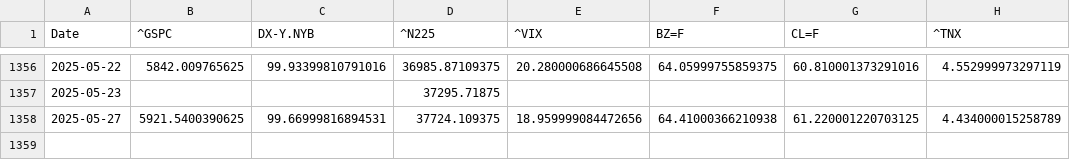
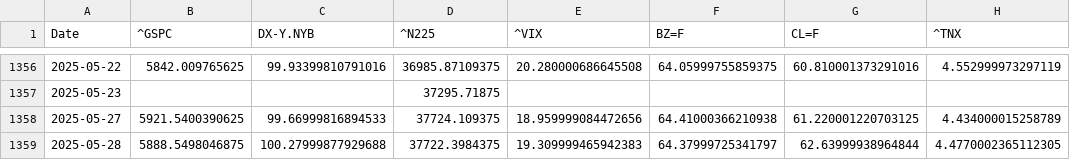
Before and after one commit to lqCintern/exchange-VND-JPY-rate-forecast, a CSV file: data/raw/history.csv, drawn as a sheet; only a part is shown, gaps mark what is left out.

```diff
--- a/data/raw/history.csv
+++ b/data/raw/history.csv
@@ -1357,2 +1357,3 @@ Date,^GSPC,DX-Y.NYB,^N225,^VIX,BZ=F,CL=F,^TNX
 2025-05-23,,,37295.71875,,,,
-2025-05-27,5921.5400390625,99.66999816894531,37724.109375,18.959999084472656,64.41000366210938,61.220001220703125,4.434000015258789
+2025-05-27,5921.5400390625,99.66999816894533,37724.109375,18.959999084472656,64.41000366210938,61.220001220703125,4.434000015258789
+2025-05-28,5888.5498046875,100.27999877929688,37722.3984375,19.309999465942383,64.37999725341797,62.63999938964844,4.4770002365112305
```
